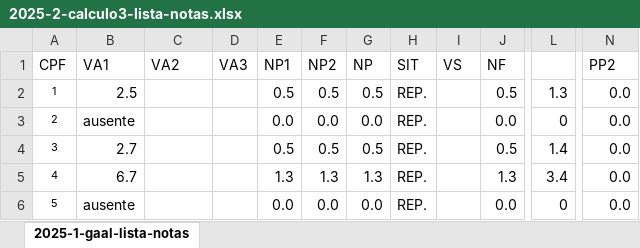
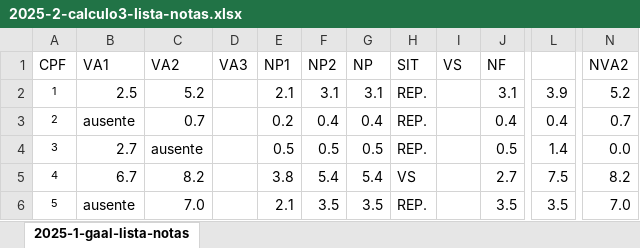
Before and after one commit to reginaldodr/academic, an Excel workbook: calculoIII/2025-2/2025-2-calculo3-lista-notas.xlsx, sheet 2025-1-gaal-lista-notas, drawn as a sheet; only a part is shown, gaps mark what is left out; values as stored, in another font and other column widths than the file's, no borders; conditional formats not drawn; the diff covers the shown part only; the diff names each change by its address in the sheet, - before the commit and + after, or states it on an @@ line.

Commit message:
notas va2

```diff
--- a/calculoIII/2025-2/2025-2-calculo3-lista-notas.xlsx (sheet 2025-1-gaal-lista-notas)
+++ b/calculoIII/2025-2/2025-2-calculo3-lista-notas.xlsx (sheet 2025-1-gaal-lista-notas)
-N1: PP2
+N1: NVA2
-C2 (VA2): (empty)
+C2 (VA2): 5.2
-E2 (NP1): 0.5
+E2 (NP1): 2.1
-F2 (NP2): 0.5
+F2 (NP2): 3.1
-G2 (NP): 0.5
+G2 (NP): 3.1
-J2 (NF): 0.5
+J2 (NF): 3.1
-L2: 1.3
+L2: 3.9
-N2 (NVA2): 0.0
+N2 (NVA2): 5.2
-C3 (VA2): (empty)
+C3 (VA2): 0.7
-E3 (NP1): 0.0
+E3 (NP1): 0.2
-F3 (NP2): 0.0
+F3 (NP2): 0.4
-G3 (NP): 0.0
+G3 (NP): 0.4
-J3 (NF): 0.0
+J3 (NF): 0.4
-L3: 0
+L3: 0.4
-N3 (NVA2): 0.0
+N3 (NVA2): 0.7
-C4 (VA2): (empty)
+C4 (VA2): ausente
-C5 (VA2): (empty)
+C5 (VA2): 8.2
-E5 (NP1): 1.3
+E5 (NP1): 3.8
-F5 (NP2): 1.3
+F5 (NP2): 5.4
-G5 (NP): 1.3
+G5 (NP): 5.4
-H5 (SIT): REP.
+H5 (SIT): VS
-J5 (NF): 1.3
+J5 (NF): 2.7
-L5: 3.4
+L5: 7.5
-N5 (NVA2): 0.0
+N5 (NVA2): 8.2
-C6 (VA2): (empty)
+C6 (VA2): 7.0
-E6 (NP1): 0.0
+E6 (NP1): 2.1
-F6 (NP2): 0.0
+F6 (NP2): 3.5
-G6 (NP): 0.0
+G6 (NP): 3.5
-J6 (NF): 0.0
+J6 (NF): 3.5
-L6: 0
+L6: 3.5
-N6 (NVA2): 0.0
+N6 (NVA2): 7.0
```
Also changed, not shown: 179 edited cells elsewhere in this sheet, 6 other files.
